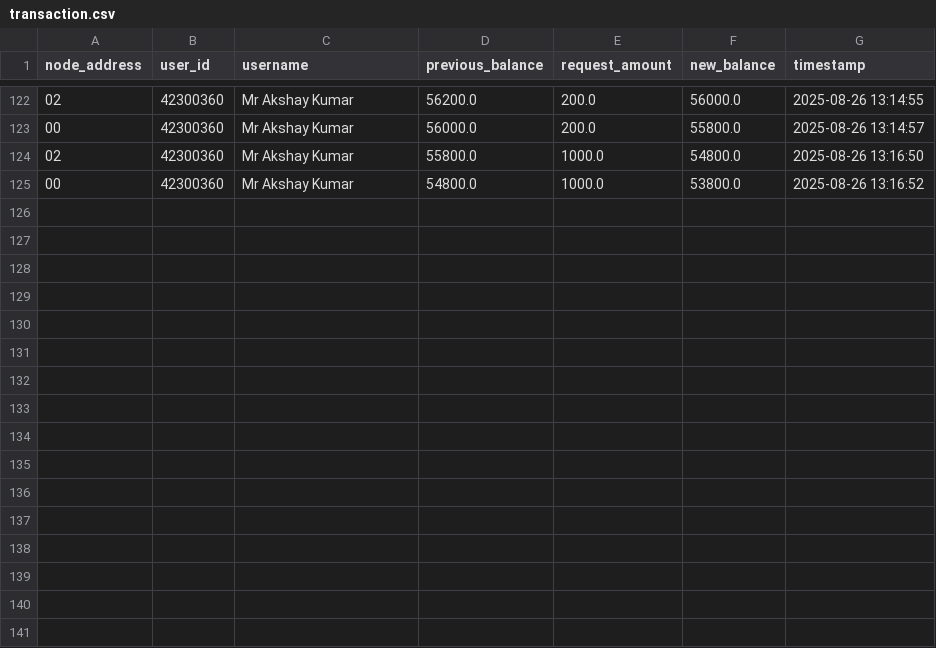
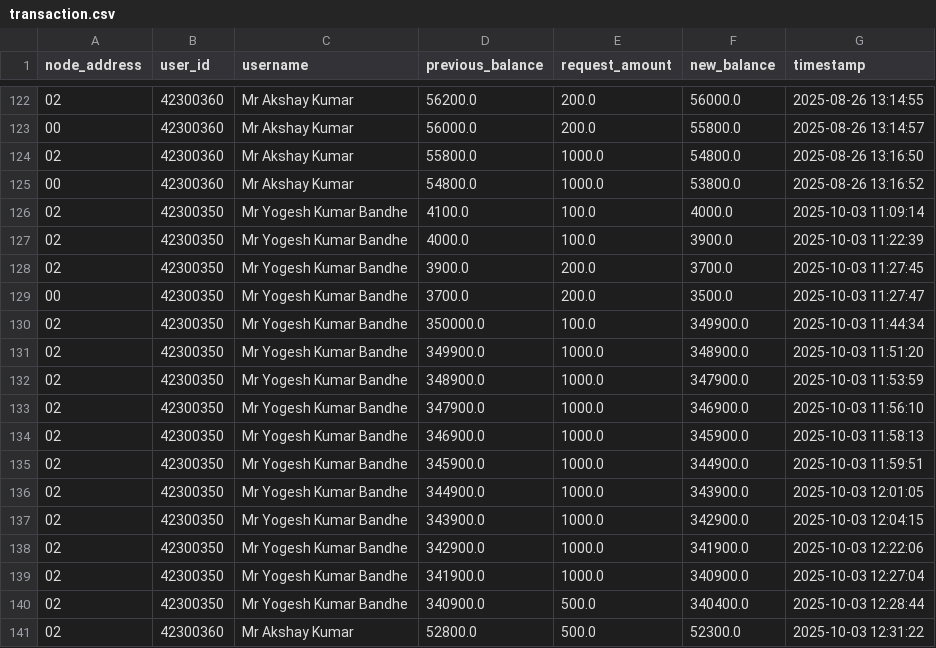
Before and after one commit to yogeshiitbhilai23/sbsk_v2_master_module, a CSV file: transaction.csv, drawn as a sheet; only a part is shown, gaps mark what is left out; the diff names each change by its address in the sheet, - before the commit and + after, or states it on an @@ line.

Commit message:
transaction issue is resolve (set buffer time concept) and attendace of any user record only one time for wage calculation (locally record the n time attendacne)

```diff
--- a/transaction.csv
+++ b/transaction.csv
+row 126: 02 | 42300350 | Mr Yogesh Kumar Bandhe | 4100.0 | 100.0 | 4000.0 | 2025-10-03 11:09:14
+row 127: 02 | 42300350 | Mr Yogesh Kumar Bandhe | 4000.0 | 100.0 | 3900.0 | 2025-10-03 11:22:39
+row 128: 02 | 42300350 | Mr Yogesh Kumar Bandhe | 3900.0 | 200.0 | 3700.0 | 2025-10-03 11:27:45
+row 129: 00 | 42300350 | Mr Yogesh Kumar Bandhe | 3700.0 | 200.0 | 3500.0 | 2025-10-03 11:27:47
+row 130: 02 | 42300350 | Mr Yogesh Kumar Bandhe | 350000.0 | 100.0 | 349900.0 | 2025-10-03 11:44:34
+row 131: 02 | 42300350 | Mr Yogesh Kumar Bandhe | 349900.0 | 1000.0 | 348900.0 | 2025-10-03 11:51:20
+row 132: 02 | 42300350 | Mr Yogesh Kumar Bandhe | 348900.0 | 1000.0 | 347900.0 | 2025-10-03 11:53:59
+row 133: 02 | 42300350 | Mr Yogesh Kumar Bandhe | 347900.0 | 1000.0 | 346900.0 | 2025-10-03 11:56:10
+row 134: 02 | 42300350 | Mr Yogesh Kumar Bandhe | 346900.0 | 1000.0 | 345900.0 | 2025-10-03 11:58:13
+row 135: 02 | 42300350 | Mr Yogesh Kumar Bandhe | 345900.0 | 1000.0 | 344900.0 | 2025-10-03 11:59:51
+row 136: 02 | 42300350 | Mr Yogesh Kumar Bandhe | 344900.0 | 1000.0 | 343900.0 | 2025-10-03 12:01:05
+row 137: 02 | 42300350 | Mr Yogesh Kumar Bandhe | 343900.0 | 1000.0 | 342900.0 | 2025-10-03 12:04:15
+row 138: 02 | 42300350 | Mr Yogesh Kumar Bandhe | 342900.0 | 1000.0 | 341900.0 | 2025-10-03 12:22:06
+row 139: 02 | 42300350 | Mr Yogesh Kumar Bandhe | 341900.0 | 1000.0 | 340900.0 | 2025-10-03 12:27:04
+row 140: 02 | 42300350 | Mr Yogesh Kumar Bandhe | 340900.0 | 500.0 | 340400.0 | 2025-10-03 12:28:44
+row 141: 02 | 42300360 | Mr Akshay Kumar | 52800.0 | 500.0 | 52300.0 | 2025-10-03 12:31:22
```
Also changed, not shown: attendance_records.csv, 4 other files.
